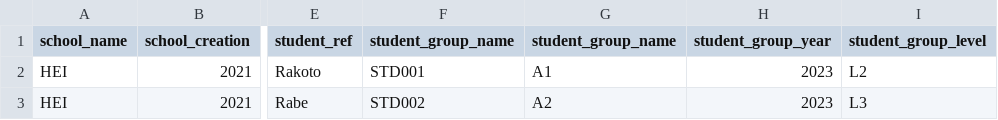
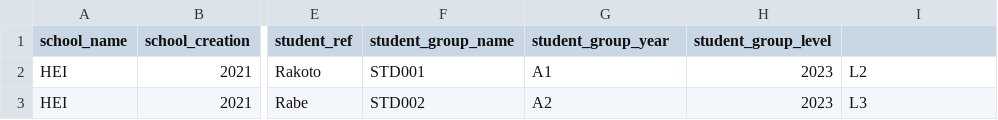
Before and after one commit to Radiant-Wizard/API---Format-de-DONNEES, a CSV file: Partie 2/HEI.csv, drawn as a sheet; only a part is shown, gaps mark what is left out; the diff names each change by its address in the sheet, - before the commit and + after, or states it on an @@ line.

Commit message:
fix: removed the repetition of student_group_name in the csv file

```diff
--- a/Partie 2/HEI.csv
+++ b/Partie 2/HEI.csv
-G1: student_group_name
+G1: student_group_year
-H1: student_group_year
+H1: student_group_level
-I1: student_group_level
+I1: (empty)
```
